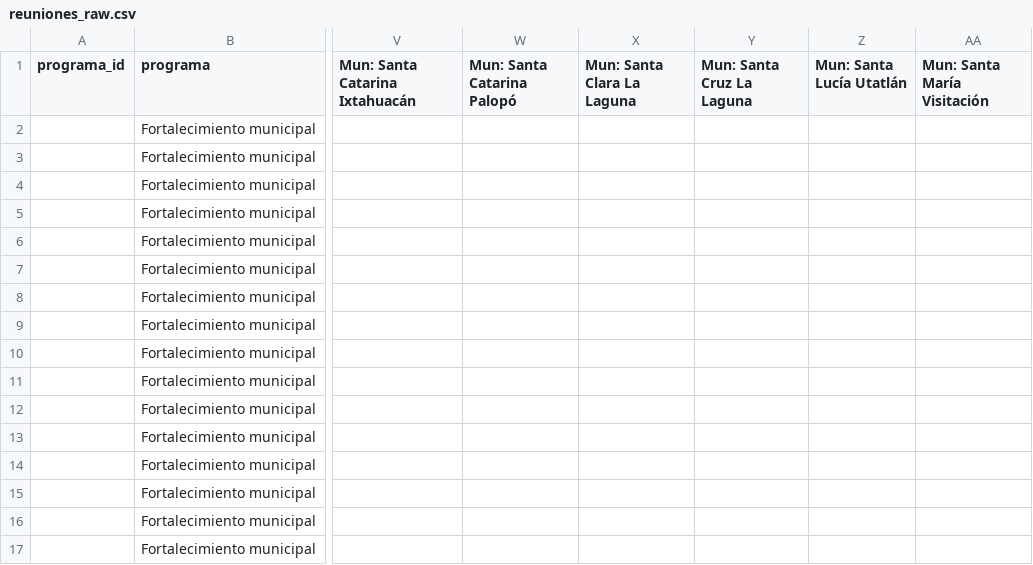
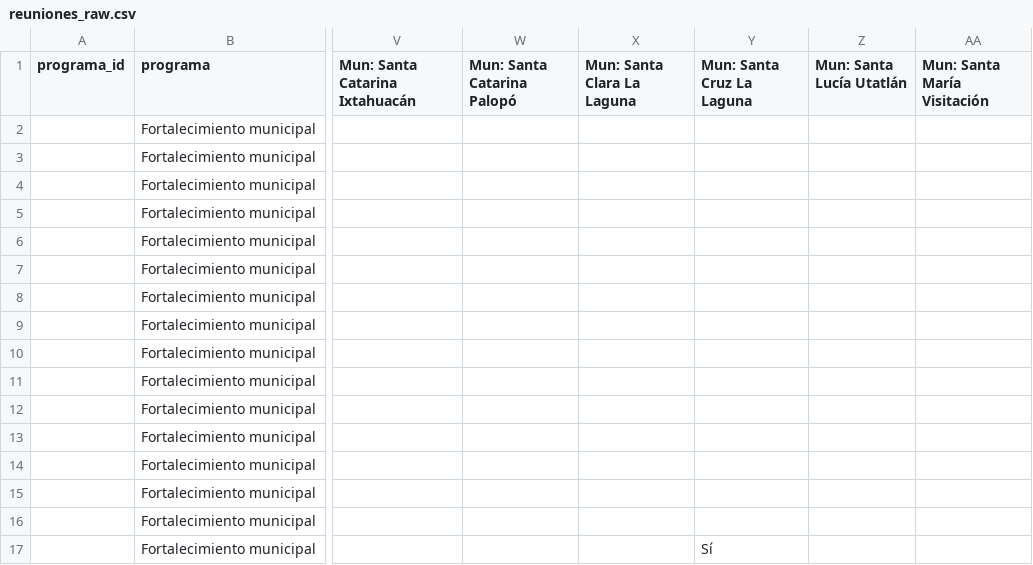
Before and after one commit to geograficaaala/adala-dashboard, a CSV file: data_raw/fortalecimiento_municipal/reuniones_raw.csv, drawn as a sheet; only a part is shown, gaps mark what is left out; the diff names each change by its address in the sheet, - before the commit and + after, or states it on an @@ line.

```diff
--- a/data_raw/fortalecimiento_municipal/reuniones_raw.csv
+++ b/data_raw/fortalecimiento_municipal/reuniones_raw.csv
-Y17 (Mun: Santa Cruz La Laguna): (empty)
+Y17 (Mun: Santa Cruz La Laguna): Sí
```
Also changed, not shown: 1 other file.
